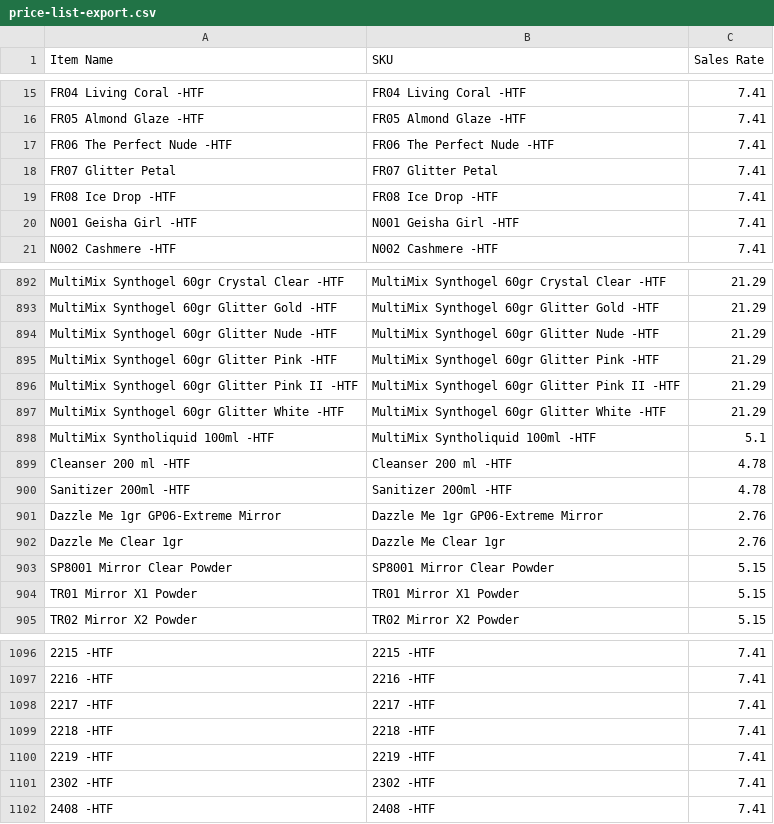
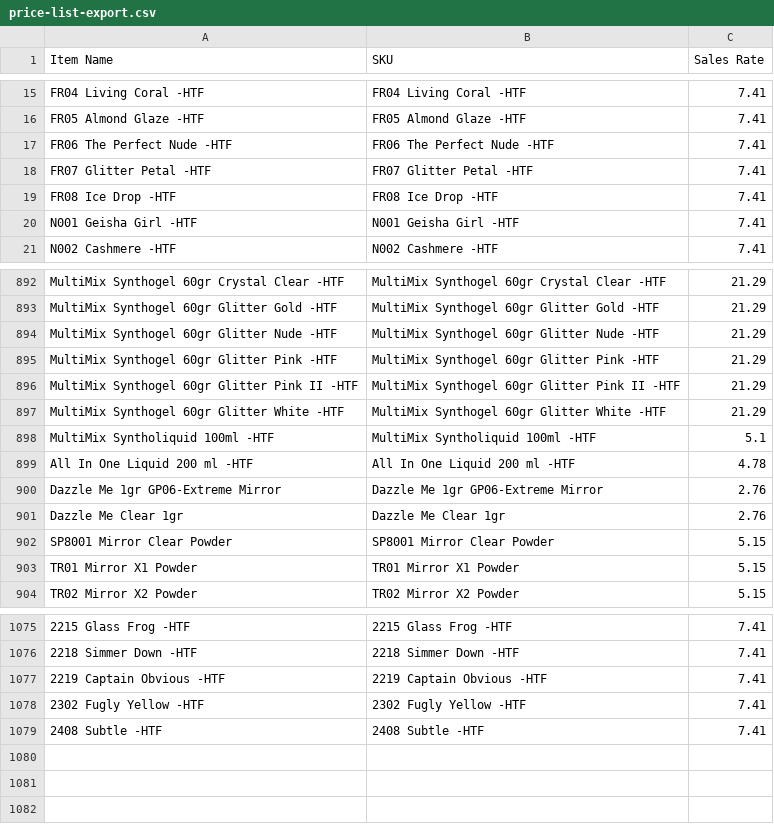
Before and after one commit to renelk0208/gelitup-site, a CSV file: price-list-export.csv, drawn as a sheet; only a part is shown, gaps mark what is left out; the diff covers the shown part only.

Commit message:
Update price list: 1078 products including All in One Liquid and new items

```diff
--- a/price-list-export.csv
+++ b/price-list-export.csv
@@ -18 +18 @@ Item Name,SKU,Sales Rate
-"FR07 Glitter Petal","FR07 Glitter Petal",7.41
+FR07 Glitter Petal -HTF,FR07 Glitter Petal -HTF,7.41
@@ -899,2 +899 @@ Item Name,SKU,Sales Rate
-"Cleanser 200 ml -HTF","Cleanser 200 ml -HTF",4.78
-"Sanitizer 200ml -HTF","Sanitizer 200ml -HTF",4.78
+All In One Liquid 200 ml -HTF,All In One Liquid 200 ml -HTF,4.78
@@ -1096,7 +1075,5 @@ Item Name,SKU,Sales Rate
-"2215 -HTF","2215 -HTF",7.41
-"2216 -HTF","2216 -HTF",7.41
-"2217 -HTF","2217 -HTF",7.41
-"2218 -HTF","2218 -HTF",7.41
-"2219 -HTF","2219 -HTF",7.41
-"2302 -HTF","2302 -HTF",7.41
-"2408 -HTF","2408 -HTF",7.41
+2215 Glass Frog -HTF,2215 Glass Frog -HTF,7.41
+2218 Simmer Down -HTF,2218 Simmer Down -HTF,7.41
+2219 Captain Obvious -HTF,2219 Captain Obvious -HTF,7.41
+2302 Fugly Yellow -HTF,2302 Fugly Yellow -HTF,7.41
+2408 Subtle -HTF,2408 Subtle -HTF,7.41
```
Also changed, not shown: 12 added rows, 32 removed rows and 20 edited cells elsewhere in this file, 1 other file.
